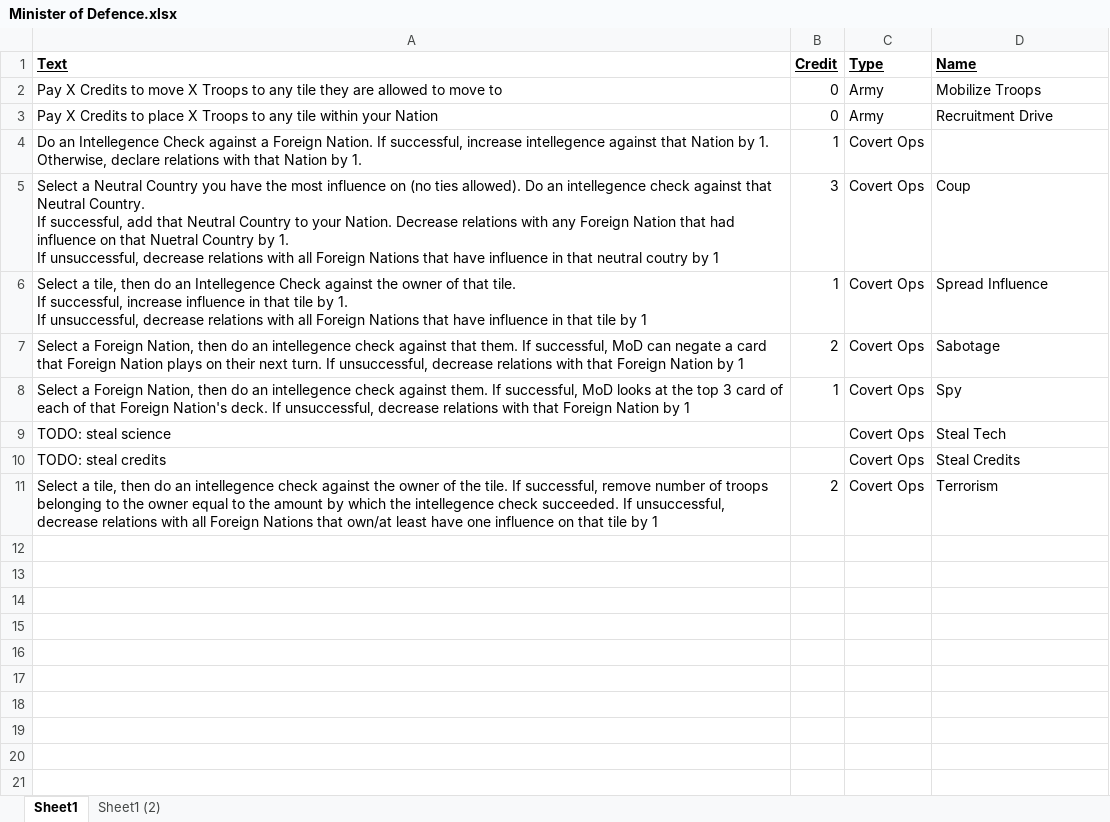
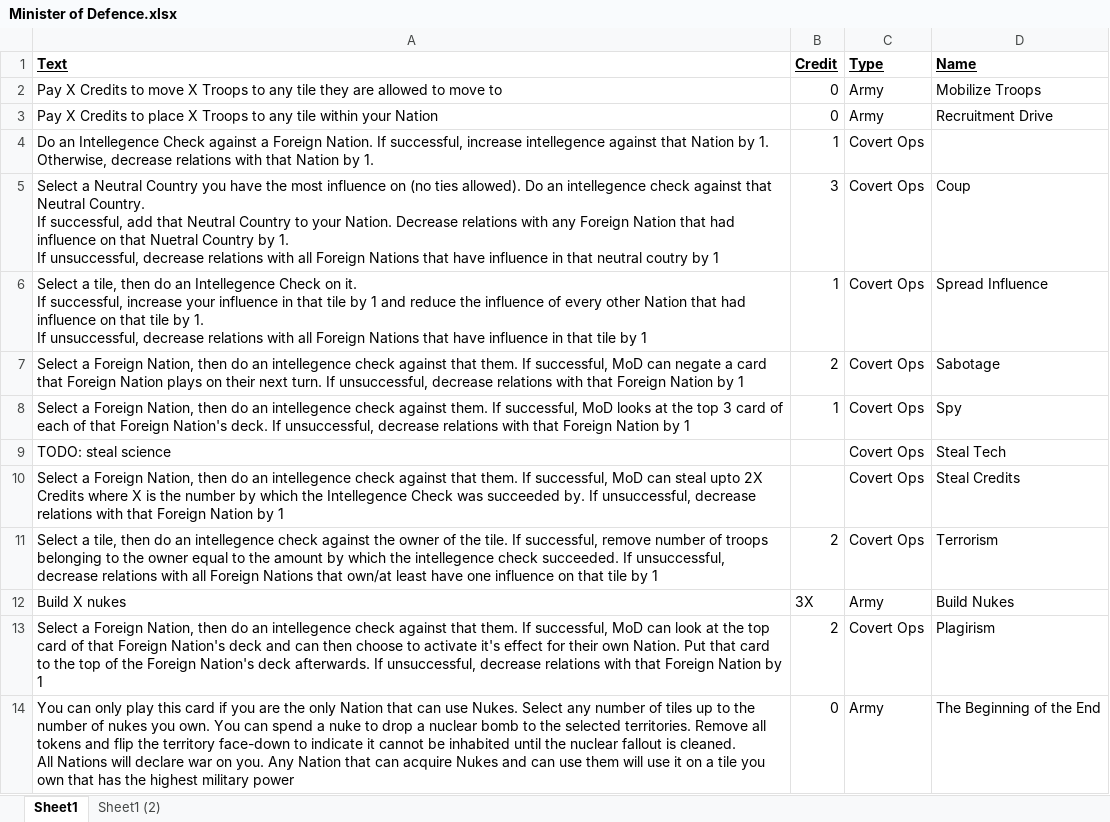
Before and after one commit to keremAtaman/kardashev-scale, an Excel workbook: Assets/Cards/Player Cards/Minister of Defence.xlsx, sheet Sheet1, drawn as a sheet; values as stored, in another font and other column widths than the file's, no borders; ↵ is a line break in a cell; the diff names each change by its address in the sheet, - before the commit and + after, or states it on an @@ line.

```diff
--- a/Assets/Cards/Player Cards/Minister of Defence.xlsx (sheet Sheet1)
+++ b/Assets/Cards/Player Cards/Minister of Defence.xlsx (sheet Sheet1)
-A4 (Text): …1. Otherwise, declare relations with…
+A4 (Text): …1. Otherwise, decrease relations with…
-A6 (Text): …Intellegence Check against the owner of that tile. ↵ If successful, increase influence in that tile…
+A6 (Text): …Intellegence Check on it. ↵ If successful, increase your influence in that tile by 1 and reduce the influence of every other Nation that had influence on that tile…
-A10 (Text): TODO: steal credits
+A10 (Text): Select a Foreign Nation, then do an intellegence check against that them. If successful, MoD can steal upto 2X Credits where X is the number by which the Intellegence Check was succeeded by. If unsuccessful, decrease relations with that Foreign Nation by 1
+row 12: Build X nukes | 3X | Army | Build Nukes
+row 13: Select a Foreign Nation, then do an intellegence check against that them. If successful, MoD can look at the top card of that Foreign Nation's deck and can then choose to activate it's effect for their own Nation. Put that card to the top of the Foreign Nation's deck afterwards. If unsuccessful, decrease relations with that Foreign Nation by 1 | 2 | Covert Ops | Plagirism
+row 14: You can only play this card if you are the only Nation that can use Nukes. Select any number of tiles up to the number of nukes you own. You can spend a nuke to drop a nuclear bomb to the selected territories. Remove all tokens and flip the territory face-down to indicate it cannot be inhabited until the nuclear fallout is cleaned. ↵ All Nations will declare war on you. Any Nation that can acquire Nukes and can use them will use it on a tile you own that has the highest military power | 0 | Army | The Beginning of the End
```
Also changed, not shown: Assets/Cards/Foreign Nation Cards/Foreign Nations.xlsx, Assets/Cards/Player Cards/Minister of Commerce.xlsx, 4 other files.
